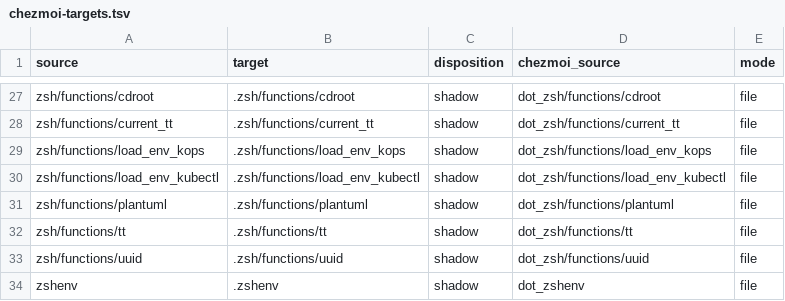
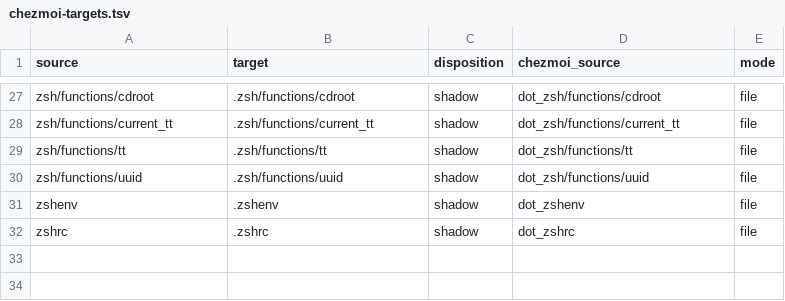
Before and after one commit to tgautier/dotfiles, a TSV file: docs/chezmoi-targets.tsv, drawn as a sheet; only a part is shown, gaps mark what is left out; the shorter side is filled out with more unchanged rows; the diff names each change by its address in the sheet, - before the commit and + after, or states it on an @@ line.

```diff
--- a/docs/chezmoi-targets.tsv
+++ b/docs/chezmoi-targets.tsv
-row 29: zsh/functions/load_env_kops | .zsh/functions/load_env_kops | shadow | dot_zsh/functions/load_env_kops | file
-row 30: zsh/functions/load_env_kubectl | .zsh/functions/load_env_kubectl | shadow | dot_zsh/functions/load_env_kubectl | file
-row 31: zsh/functions/plantuml | .zsh/functions/plantuml | shadow | dot_zsh/functions/plantuml | file
```
Also changed, not shown: 12 other files.
